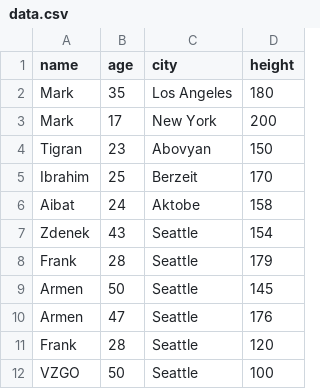
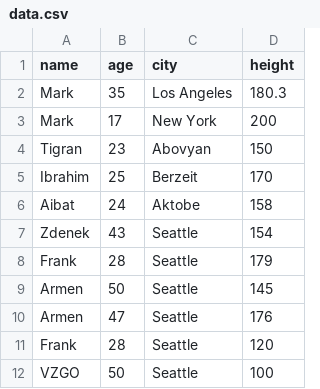
Before and after one commit to jantiks/sql-csv, a CSV file: app/data.csv, drawn as a sheet.

```diff
--- a/app/data.csv
+++ b/app/data.csv
@@ -1,3 +1,3 @@
 name,age,city,height
-Mark,35,Los Angeles,180
+Mark,35,Los Angeles,180.3
 Mark,17,New York,200
```
Also changed, not shown: 2 other files.
